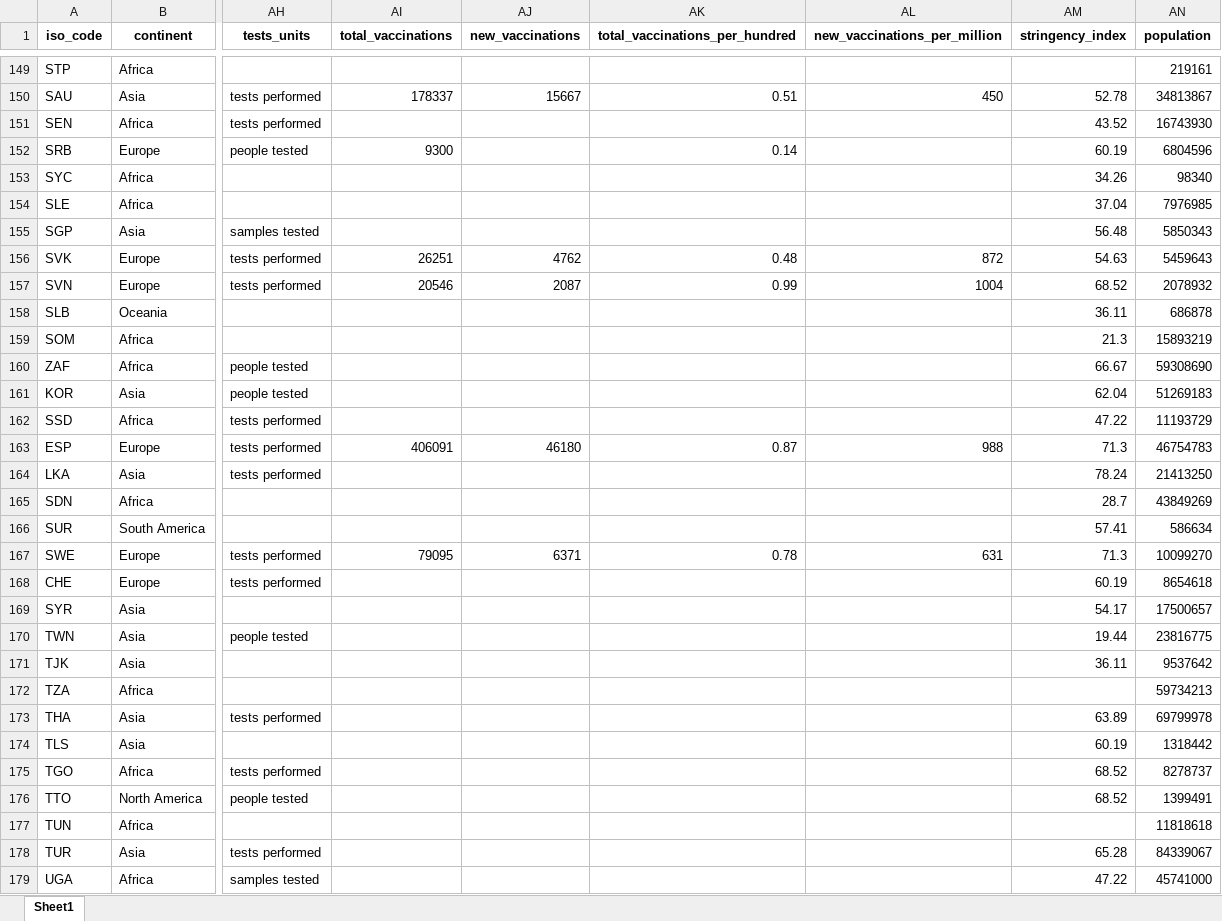
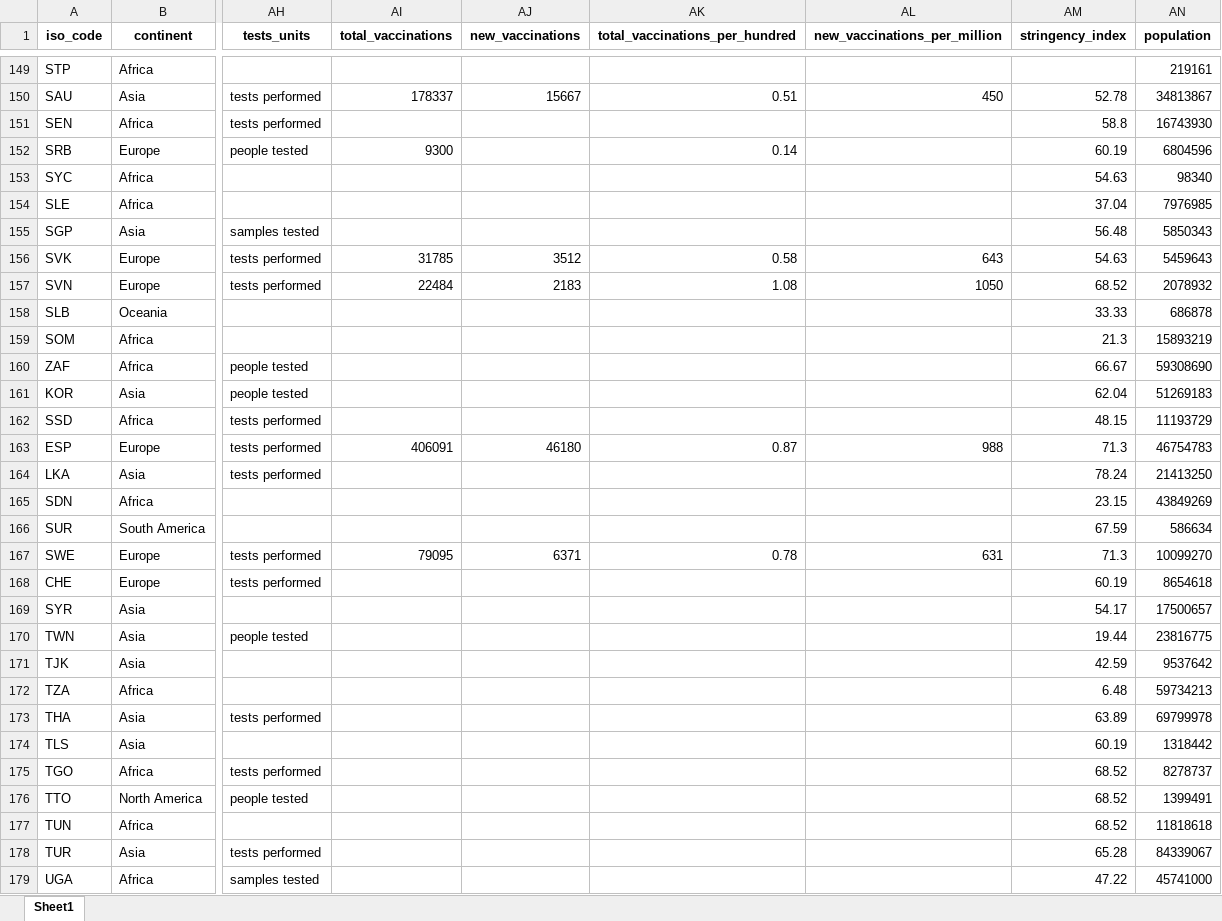
Before and after one commit to owid/covid-19-data, an Excel workbook: public/data/latest/owid-covid-latest.xlsx, sheet Sheet1, drawn as a sheet; only a part is shown, gaps mark what is left out; values as stored, in another font and other column widths than the file's, no borders; the diff covers the shown part only; the diff names each change by its address in the sheet, - before the commit and + after, or states it on an @@ line.

Commit message:
Vaccination update

```diff
--- a/public/data/latest/owid-covid-latest.xlsx (sheet Sheet1)
+++ b/public/data/latest/owid-covid-latest.xlsx (sheet Sheet1)
-AM151 (stringency_index): 43.52
+AM151 (stringency_index): 58.8
-AM153 (stringency_index): 34.26
+AM153 (stringency_index): 54.63
-AI156 (total_vaccinations): 26251
+AI156 (total_vaccinations): 31785
-AJ156 (new_vaccinations): 4762
+AJ156 (new_vaccinations): 3512
-AK156 (total_vaccinations_per_hundred): 0.48
+AK156 (total_vaccinations_per_hundred): 0.58
-AL156 (new_vaccinations_per_million): 872
+AL156 (new_vaccinations_per_million): 643
-AI157 (total_vaccinations): 20546
+AI157 (total_vaccinations): 22484
-AJ157 (new_vaccinations): 2087
+AJ157 (new_vaccinations): 2183
-AK157 (total_vaccinations_per_hundred): 0.99
+AK157 (total_vaccinations_per_hundred): 1.08
-AL157 (new_vaccinations_per_million): 1004
+AL157 (new_vaccinations_per_million): 1050
-AM158 (stringency_index): 36.11
+AM158 (stringency_index): 33.33
-AM162 (stringency_index): 47.22
+AM162 (stringency_index): 48.15
-AM165 (stringency_index): 28.7
+AM165 (stringency_index): 23.15
-AM166 (stringency_index): 57.41
+AM166 (stringency_index): 67.59
-AM171 (stringency_index): 36.11
+AM171 (stringency_index): 42.59
-AM172 (stringency_index): (empty)
+AM172 (stringency_index): 6.48
-AM177 (stringency_index): (empty)
+AM177 (stringency_index): 68.52
```
Also changed, not shown: 74 edited cells elsewhere in this sheet, 34 other files.
